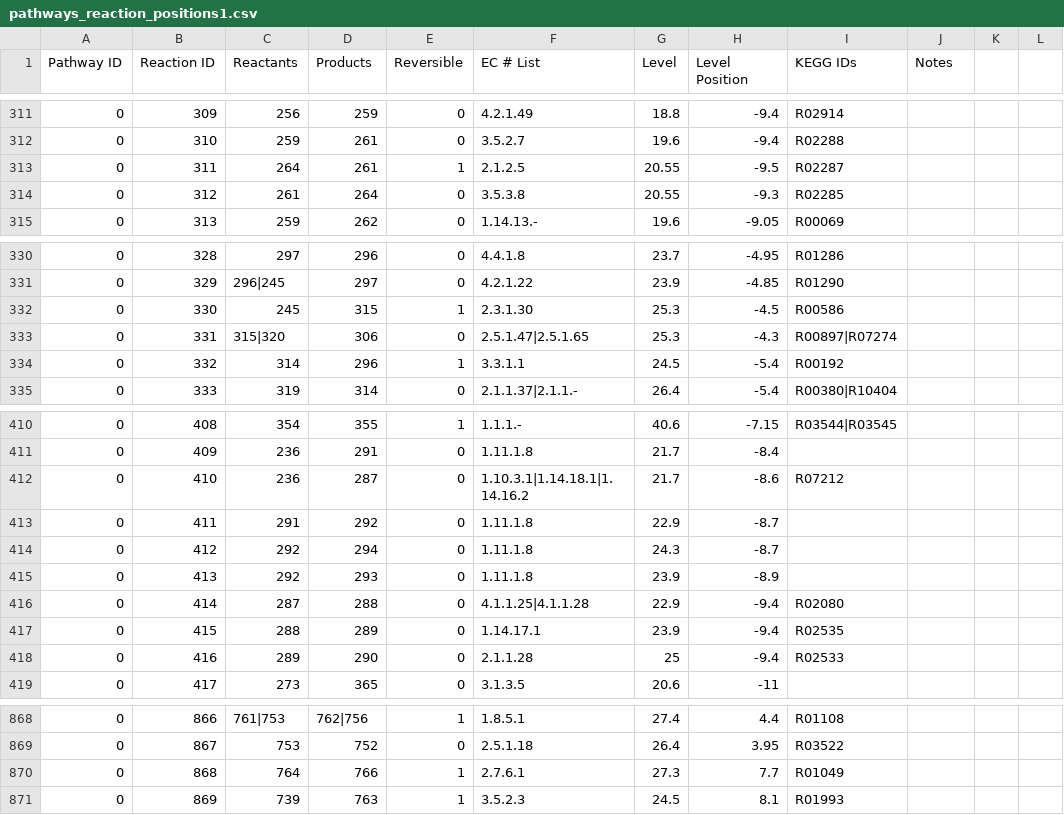
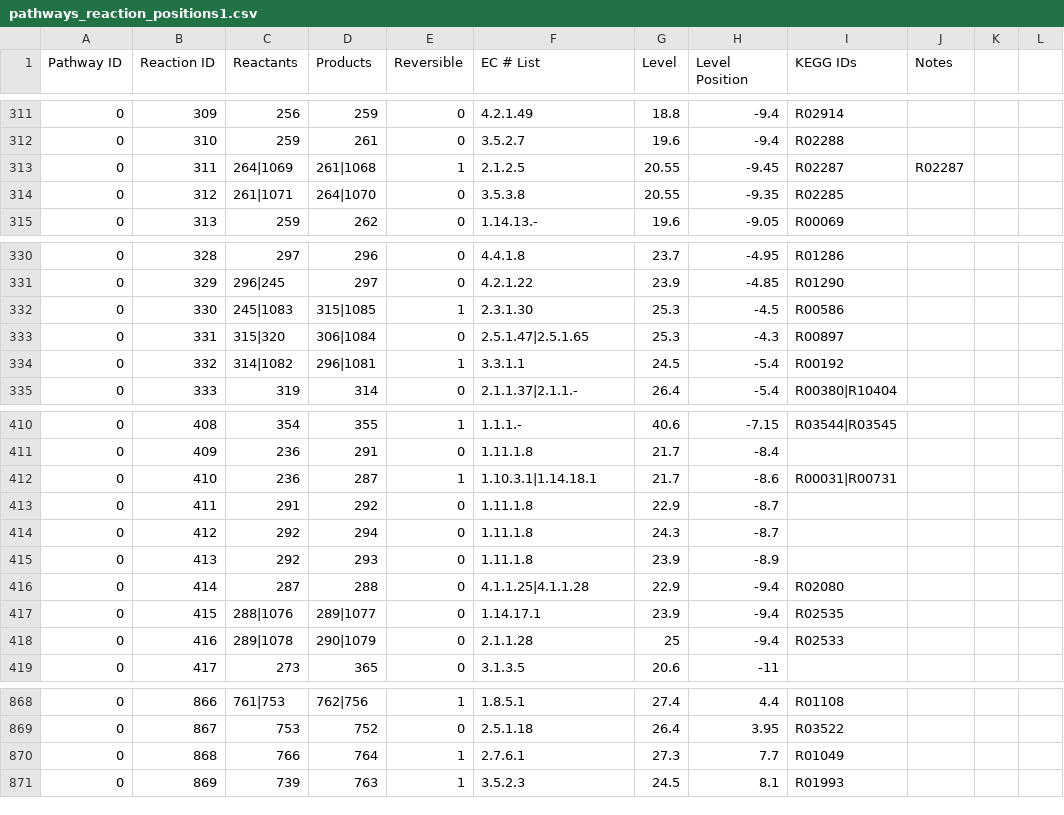
Before and after one commit to jimkell/mostSandbox, a CSV file: etc/visualization/pathways_reaction_positions1.csv, drawn as a sheet; only a part is shown, gaps mark what is left out; the diff covers the shown part only; the diff names each change by its address in the sheet, - before the commit and + after, or states it on an @@ line.

```diff
--- a/etc/visualization/pathways_reaction_positions1.csv
+++ b/etc/visualization/pathways_reaction_positions1.csv
-C313 (Reactants): 264
+C313 (Reactants): 264|1069
-D313 (Products): 261
+D313 (Products): 261|1068
-H313 (Level Position): -9.5
+H313 (Level Position): -9.45
-J313 (Notes): (empty)
+J313 (Notes): R02287
-C314 (Reactants): 261
+C314 (Reactants): 261|1071
-D314 (Products): 264
+D314 (Products): 264|1070
-H314 (Level Position): -9.3
+H314 (Level Position): -9.35
-C332 (Reactants): 245
+C332 (Reactants): 245|1083
-D332 (Products): 315
+D332 (Products): 315|1085
-D333 (Products): 306
+D333 (Products): 306|1084
-I333 (KEGG IDs): R00897|R07274
+I333 (KEGG IDs): R00897
-C334 (Reactants): 314
+C334 (Reactants): 314|1082
-D334 (Products): 296
+D334 (Products): 296|1081
-E412 (Reversible): 0
+E412 (Reversible): 1
-F412 (EC # List): 1.10.3.1|1.14.18.1|1.14.16.2
+F412 (EC # List): 1.10.3.1|1.14.18.1
-I412 (KEGG IDs): R07212
+I412 (KEGG IDs): R00031|R00731
-C417 (Reactants): 288
+C417 (Reactants): 288|1076
-D417 (Products): 289
+D417 (Products): 289|1077
-C418 (Reactants): 289
+C418 (Reactants): 289|1078
-D418 (Products): 290
+D418 (Products): 290|1079
-C870 (Reactants): 764
+C870 (Reactants): 766
-D870 (Products): 766
+D870 (Products): 764
```
Also changed, not shown: 7 added rows and 33 edited cells elsewhere in this file, etc/visualization/pathway_metabolite_positions1.csv.
